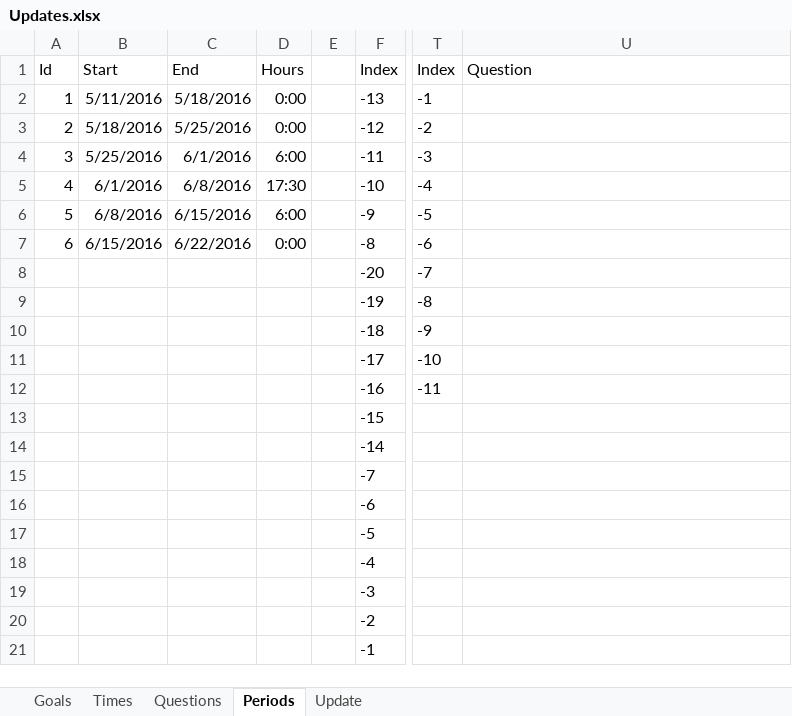
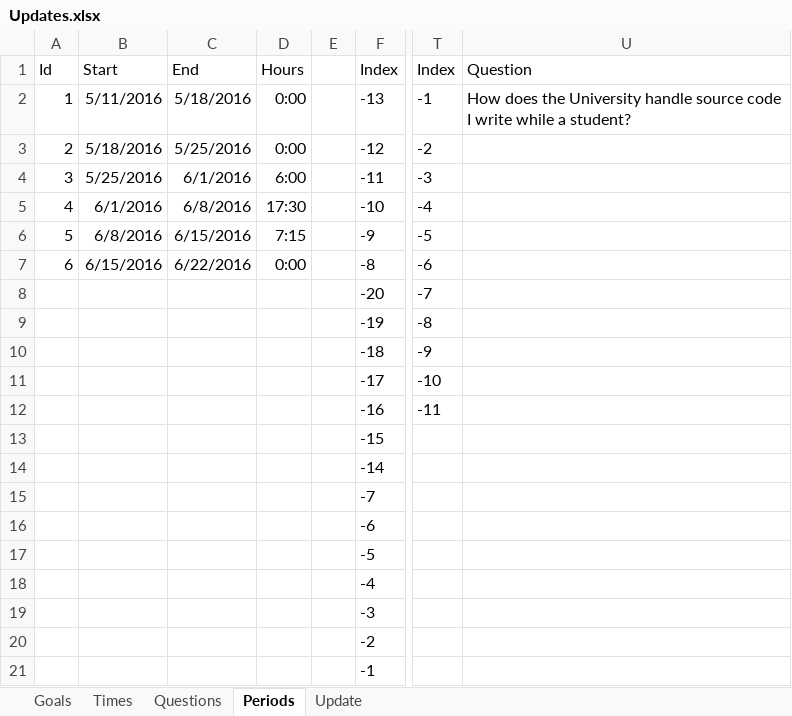
Before and after one commit to mrucker/uva-archive, an Excel workbook: updates/Updates.xlsx, sheet Periods, drawn as a sheet; only a part is shown, gaps mark what is left out; values as stored, in another font and other column widths than the file's, no borders; table styles not drawn; the diff names each change by its address in the sheet, - before the commit and + after, or states it on an @@ line.

```diff
--- a/updates/Updates.xlsx (sheet Periods)
+++ b/updates/Updates.xlsx (sheet Periods)
-U2: (empty)
+U2: How does the University handle source code I write while a student?
-D6: 6:00
+D6: 7:15
```
Also changed, not shown: sheet Questions, sheet Times, sheet Update, 1 other file.
